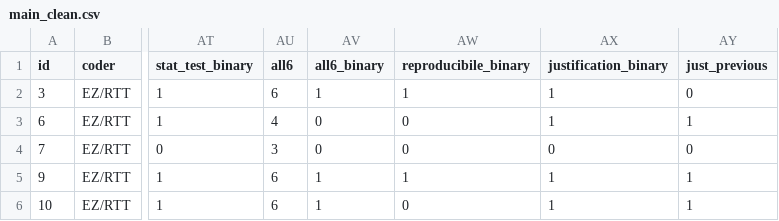
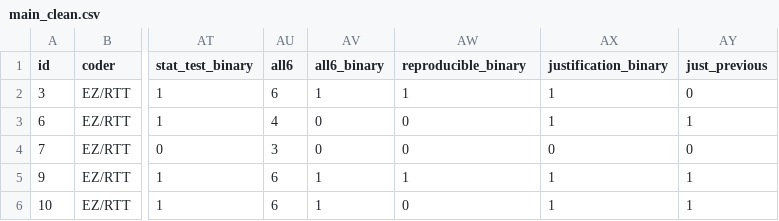
Before and after one commit to RobbyTi/gpower_study, a CSV file: data/main_clean.csv, drawn as a sheet; only a part is shown, gaps mark what is left out; the diff names each change by its address in the sheet, - before the commit and + after, or states it on an @@ line.

```diff
--- a/data/main_clean.csv
+++ b/data/main_clean.csv
-AW1: reproducibile_binary
+AW1: reproducible_binary
```
Also changed, not shown: results/table1.csv, results/table2.csv, 6 other files.
